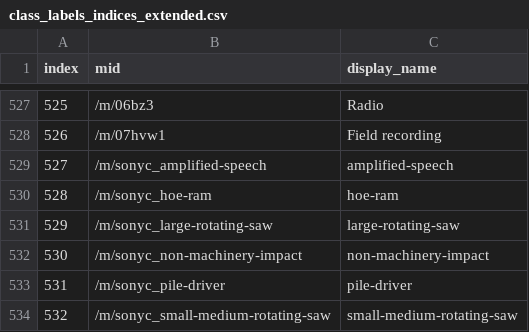
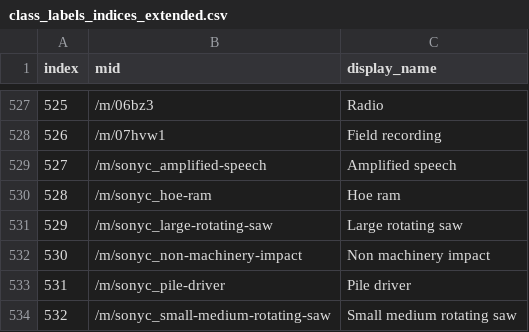
Before and after one commit to chat-prompt/whisper-at, a CSV file: data/processed_data/class_labels_indices_extended.csv, drawn as a sheet; only a part is shown, gaps mark what is left out.

Commit message:
Update class labels and model configuration for SONYC-UST dataset
- Revised class labels in `class_labels_indices_extended.csv` for consistency and clarity.
- Updated version number in `setup.py` and changed the repository URL.
- Modified model initialization in `model.py` to reflect the new label dimension.
- Adjusted label URLs in `__init__.py` for the large-v1 model.
- Enhanced `label_name_dict.json` to include new class labels for audio tagging.

```diff
--- a/data/processed_data/class_labels_indices_extended.csv
+++ b/data/processed_data/class_labels_indices_extended.csv
@@ -528,7 +528,7 @@
 526,"/m/07hvw1","Field recording"
-527,"/m/sonyc_amplified-speech","amplified-speech"
-528,"/m/sonyc_hoe-ram","hoe-ram"
-529,"/m/sonyc_large-rotating-saw","large-rotating-saw"
-530,"/m/sonyc_non-machinery-impact","non-machinery-impact"
-531,"/m/sonyc_pile-driver","pile-driver"
-532,"/m/sonyc_small-medium-rotating-saw","small-medium-rotating-saw"
+527,"/m/sonyc_amplified-speech","Amplified speech"
+528,"/m/sonyc_hoe-ram","Hoe ram"
+529,"/m/sonyc_large-rotating-saw","Large rotating saw"
+530,"/m/sonyc_non-machinery-impact","Non machinery impact"
+531,"/m/sonyc_pile-driver","Pile driver"
+532,"/m/sonyc_small-medium-rotating-saw","Small medium rotating saw"
```
Also changed, not shown: 4 other files.
